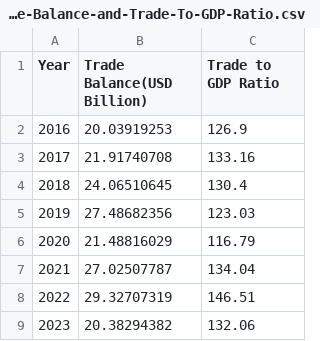
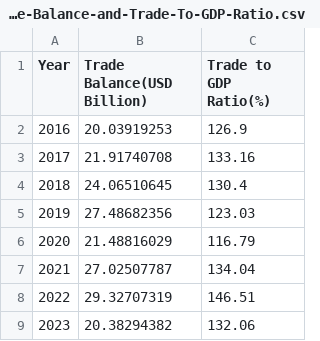
Before and after one commit to lowyh04/FIT2179-Assignment-2, a CSV file: data/Malaysia-Trade-Balance-and-Trade-To-GDP-Ratio.csv, drawn as a sheet.

Commit message:
Embed combination of bar chart and line chart for trade balance and trade to gdp ratio

```diff
--- a/data/Malaysia-Trade-Balance-and-Trade-To-GDP-Ratio.csv
+++ b/data/Malaysia-Trade-Balance-and-Trade-To-GDP-Ratio.csv
@@ -1,2 +1,2 @@
-Year,Trade Balance(USD Billion),Trade to GDP Ratio,
+Year,Trade Balance(USD Billion),Trade to GDP Ratio(%)
 2016,20.03919253,126.9
```
Also changed, not shown: 4 other files.
